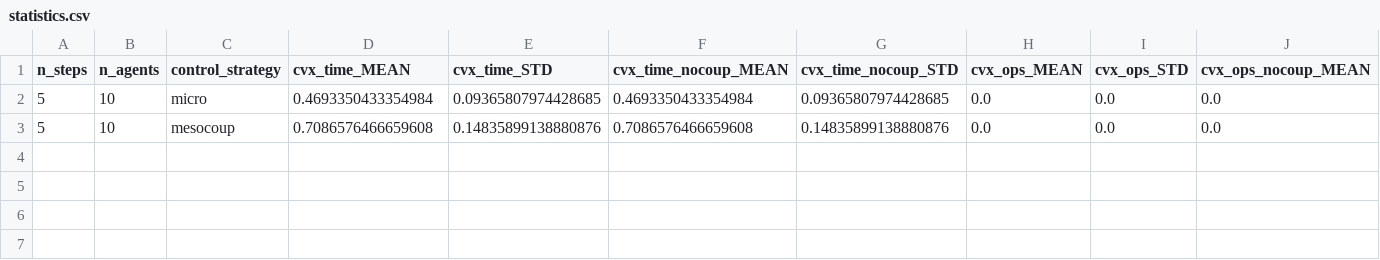
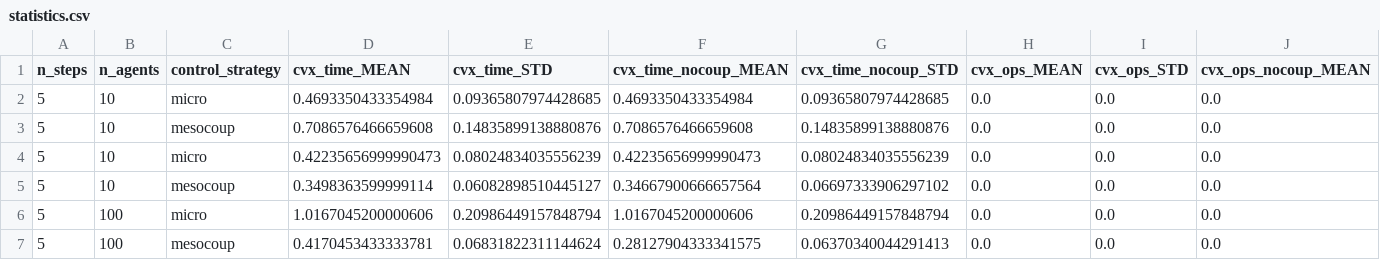
Before and after one commit to VladislavErshov/SwarmSim, a CSV file: results/exprt_1/statistics.csv, drawn as a sheet; only a part is shown; rows hold the shown columns only; the diff names each change by its address in the sheet, - before the commit and + after, or states it on an @@ line.

```diff
--- a/results/exprt_1/statistics.csv
+++ b/results/exprt_1/statistics.csv
+row 4: 5 | 10 | micro | 0.42235656999990473 | 0.08024834035556239 | 0.42235656999990473 | 0.08024834035556239 | 0.0 | 0.0 | 0.0
+row 5: 5 | 10 | mesocoup | 0.3498363599999114 | 0.06082898510445127 | 0.34667900666657564 | 0.06697333906297102 | 0.0 | 0.0 | 0.0
+row 6: 5 | 100 | micro | 1.0167045200000606 | 0.20986449157848794 | 1.0167045200000606 | 0.20986449157848794 | 0.0 | 0.0 | 0.0
+row 7: 5 | 100 | mesocoup | 0.4170453433333781 | 0.06831822311144624 | 0.28127904333341575 | 0.06370340044291413 | 0.0 | 0.0 | 0.0
```
Also changed, not shown: 3 other files.
